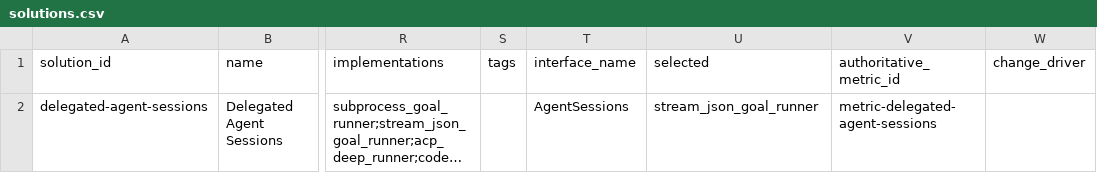
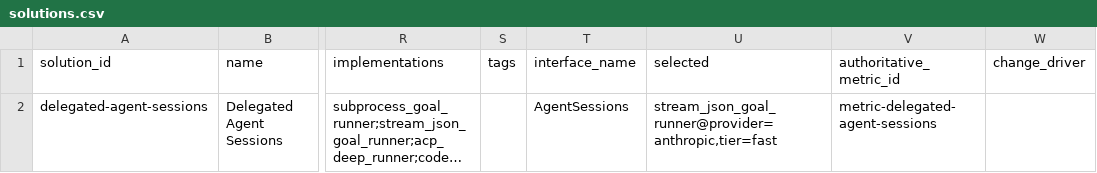
Before and after one commit to SpiritualData/ai-hub-of-hubs-structure, a CSV file: hubofhubs/the_world/tools/delegated_agent_sessions/solutions.csv, drawn as a sheet; only a part is shown, gaps mark what is left out; long unchanged cells end in …; the diff names each change by its address in the sheet, - before the commit and + after, or states it on an @@ line.

```diff
--- a/hubofhubs/the_world/tools/delegated_agent_sessions/solutions.csv
+++ b/hubofhubs/the_world/tools/delegated_agent_sessions/solutions.csv
-U2 (selected): stream_json_goal_runner
+U2 (selected): stream_json_goal_runner@provider=anthropic,tier=fast
```
Also changed, not shown: esoi/tracker/implementations.csv, esoi/tracker/metrics.csv, 10 other files.
